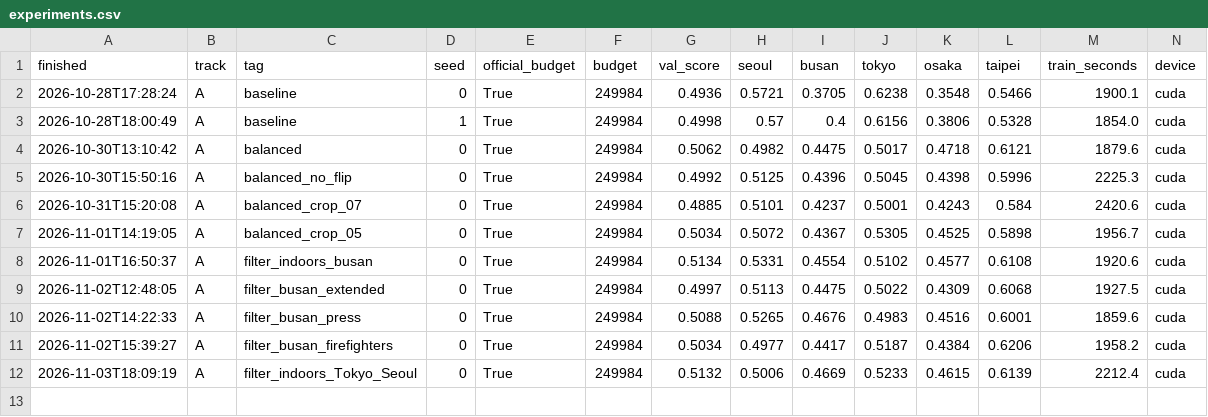
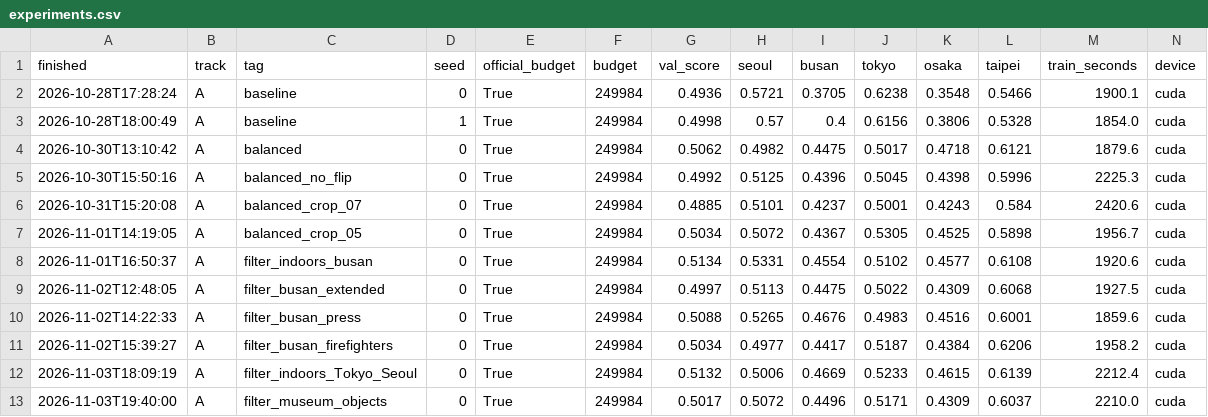
Before and after one commit to As-To/mas1004-assignment2, a CSV file: experiments.csv, drawn as a sheet; only a part is shown; rows hold the shown columns only; the diff names each change by its address in the sheet, - before the commit and + after, or states it on an @@ line.

Commit message:
Record filter_museum_objects results

```diff
--- a/experiments.csv
+++ b/experiments.csv
+row 13: 2026-11-03T19:40:00 | A | filter_museum_objects | 0 | True | 249984 | 0.5017 | 0.5072 | 0.4496 | 0.5171 | 0.4309 | 0.6037 | 2210.0 | cuda
```
Also changed, not shown: 1 other file.
